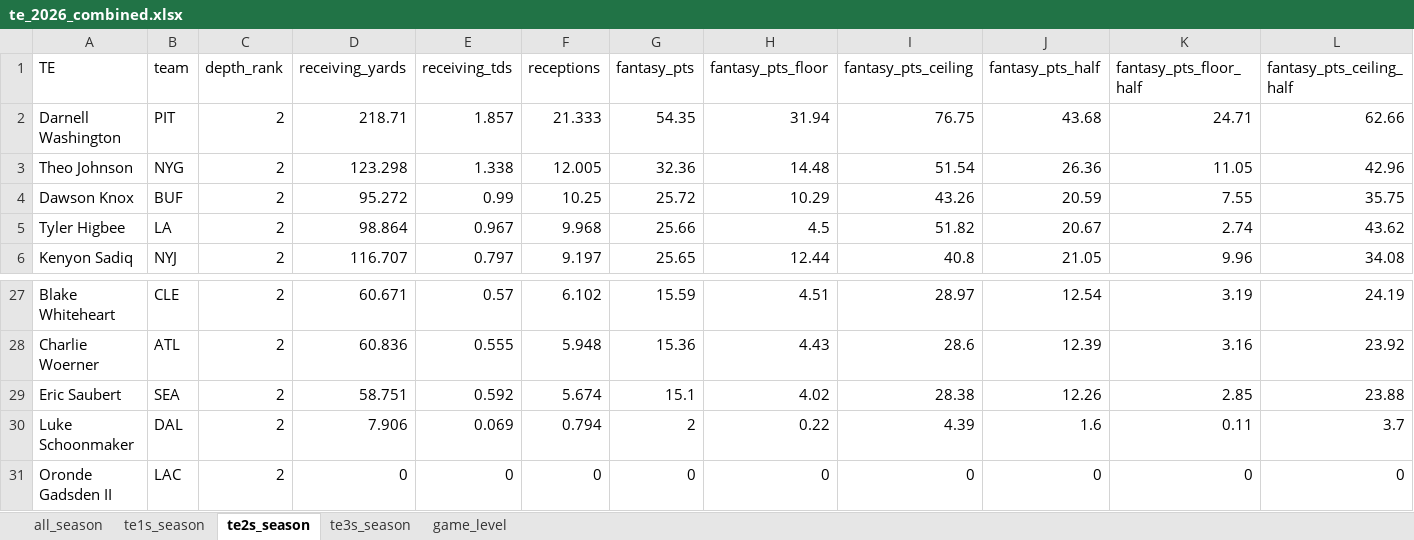
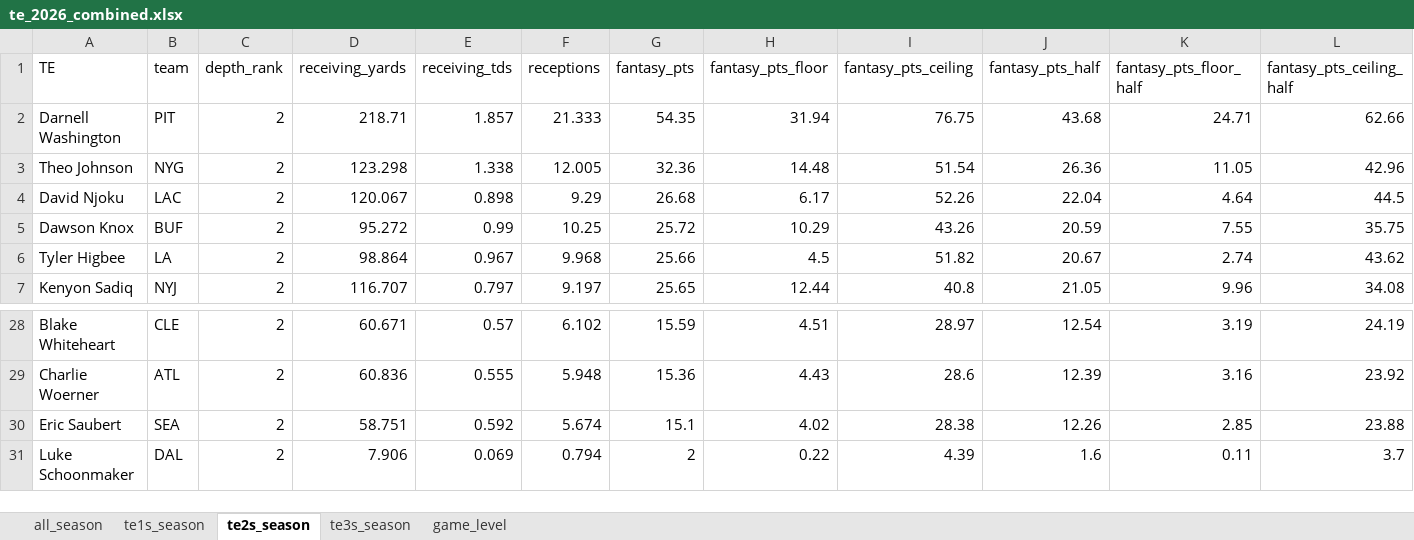
Before and after one commit to egomaniacsfantasy/lineup-lab, an Excel workbook: projections/te_2026_combined.xlsx, sheet te2s_season, drawn as a sheet; only a part is shown, gaps mark what is left out; values as stored, in another font and other column widths than the file's, no borders; removed rows and columns are numbered as before the commit, all else as after; rows hold the shown columns only; the diff names each change by its address in the sheet, - before the commit and + after, or states it on an @@ line.

```diff
--- a/projections/te_2026_combined.xlsx (sheet te2s_season)
+++ b/projections/te_2026_combined.xlsx (sheet te2s_season)
+row 4: David Njoku | LAC | 2 | 120.067 | 0.898 | 9.29 | 26.68 | 6.17 | 52.26 | 22.04 | 4.64 | 44.5
-row 31: Oronde Gadsden II | LAC | 2 | 0 | 0 | 0 | 0 | 0 | 0 | 0 | 0 | 0
```
Also changed, not shown: sheet game_level, sheet all_season, sheet te1s_season, sheet te3s_season.
